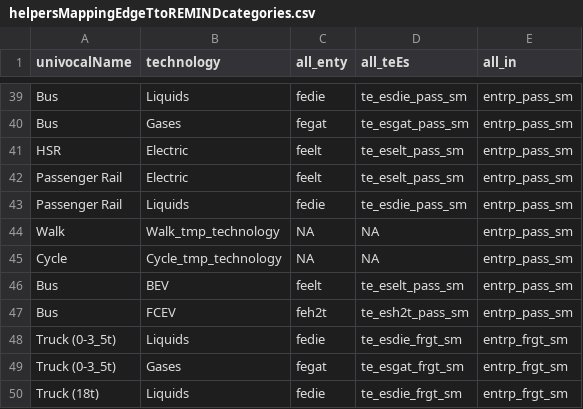
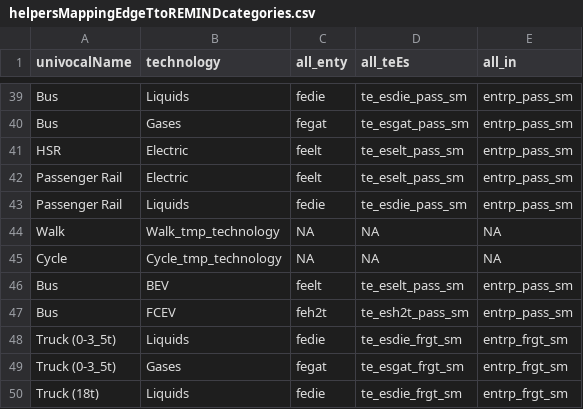
Before and after one commit to pik-piam/edgeTransport, a CSV file: inst/extdata/helpersMappingEdgeTtoREMINDcategories.csv, drawn as a sheet; only a part is shown, gaps mark what is left out.

```diff
--- a/inst/extdata/helpersMappingEdgeTtoREMINDcategories.csv
+++ b/inst/extdata/helpersMappingEdgeTtoREMINDcategories.csv
@@ -43,4 +43,4 @@ Passenger Rail;Electric;feelt;te_eselt_pass_sm;entrp_pass_sm
 Passenger Rail;Liquids;fedie;te_esdie_pass_sm;entrp_pass_sm
-Walk;Walk_tmp_technology;NA;NA;entrp_pass_sm
-Cycle;Cycle_tmp_technology;NA;NA;entrp_pass_sm
+Walk;Walk_tmp_technology;NA;NA;NA
+Cycle;Cycle_tmp_technology;NA;NA;NA
 Bus;BEV;feelt;te_eselt_pass_sm;entrp_pass_sm
```
Also changed, not shown: 3 other files.
